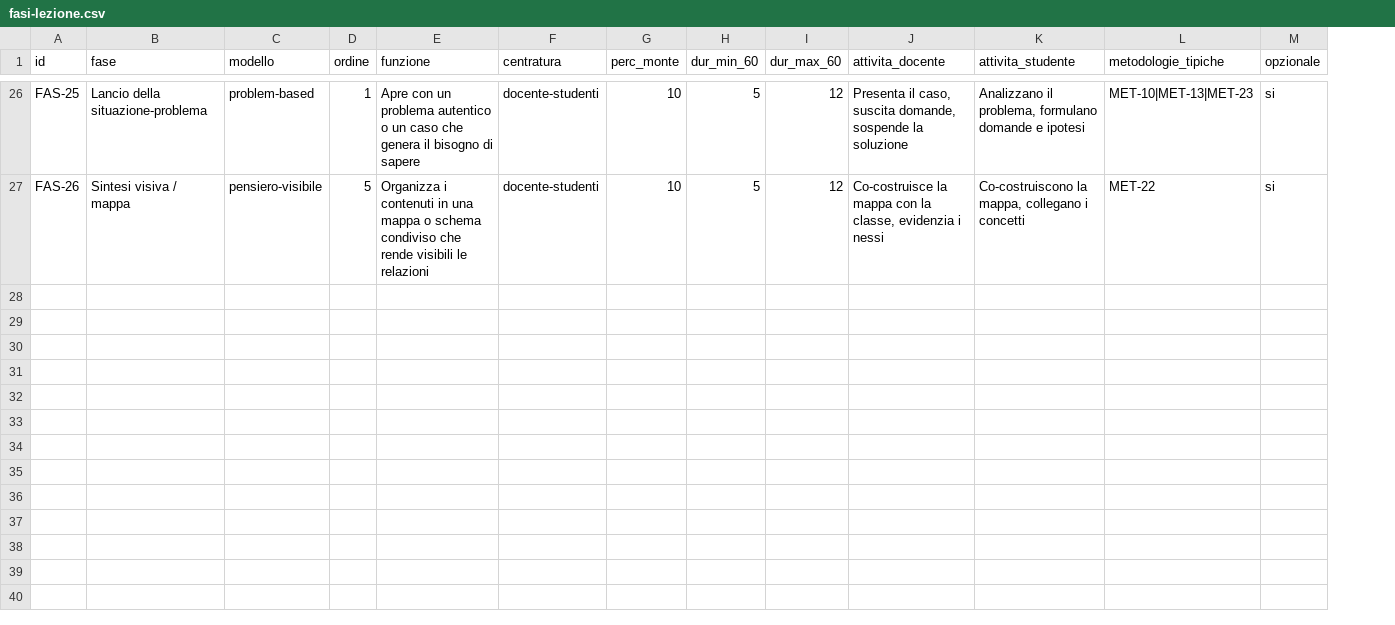
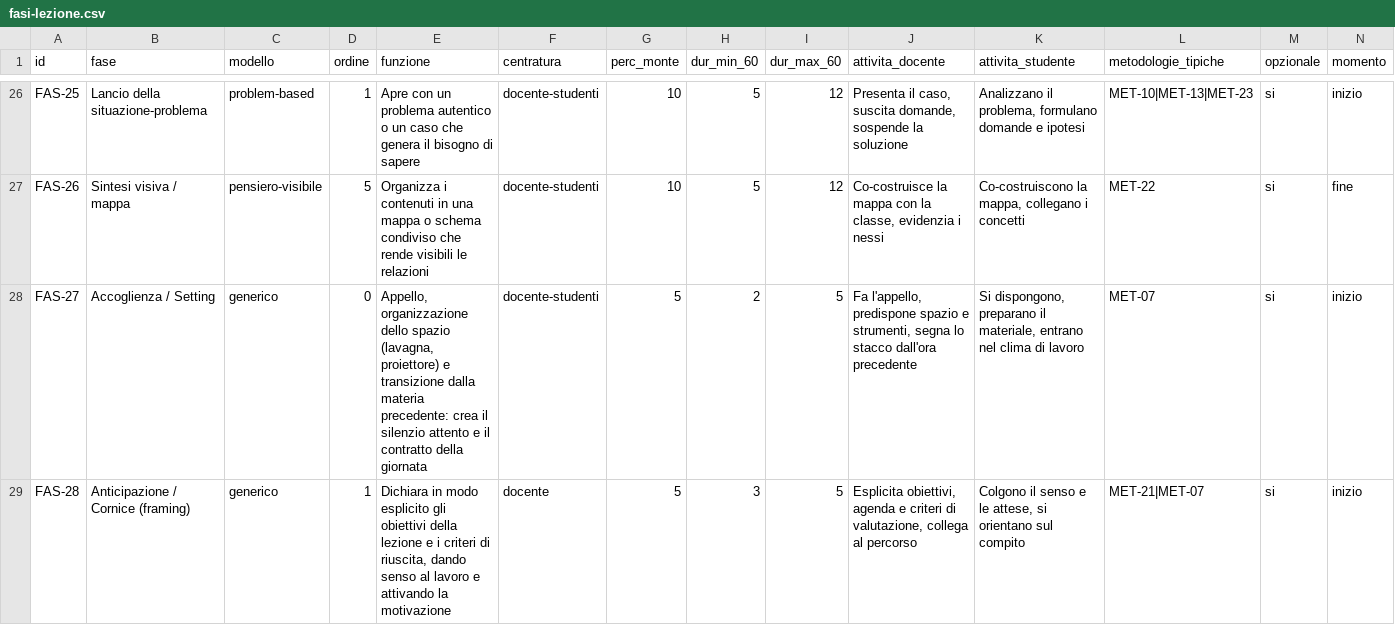
Before and after one commit to Leocrates99/cruscotto-insegnante, a CSV file: web/data/repertori/fasi-lezione.csv, drawn as a sheet; only a part is shown, gaps mark what is left out; the diff covers the shown part only; the diff names each change by its address in the sheet, - before the commit and + after, or states it on an @@ line.

```diff
--- a/web/data/repertori/fasi-lezione.csv
+++ b/web/data/repertori/fasi-lezione.csv
+column N (momento), rows 26-27: inizio | fine
+row 28: FAS-27 | Accoglienza / Setting | generico | 0 | Appello, organizzazione dello spazio (lavagna, proiettore) e transizione dalla materia precedente: crea il silenzio attento e il contratto della giornata | docente-studenti | 5 | 2 | 5 | Fa l'appello, predispone spazio e strumenti, segna lo stacco dall'ora precedente | Si dispongono, preparano il materiale, entrano nel clima di lavoro | MET-07 | si | inizio
+row 29: FAS-28 | Anticipazione / Cornice (framing) | generico | 1 | Dichiara in modo esplicito gli obiettivi della lezione e i criteri di riuscita, dando senso al lavoro e attivando la motivazione | docente | 5 | 3 | 5 | Esplicita obiettivi, agenda e criteri di valutazione, collega al percorso | Colgono il senso e le attese, si orientano sul compito | MET-21|MET-07 | si | inizio
```
Also changed, not shown: 6 added rows elsewhere in this file, 4 other files.
